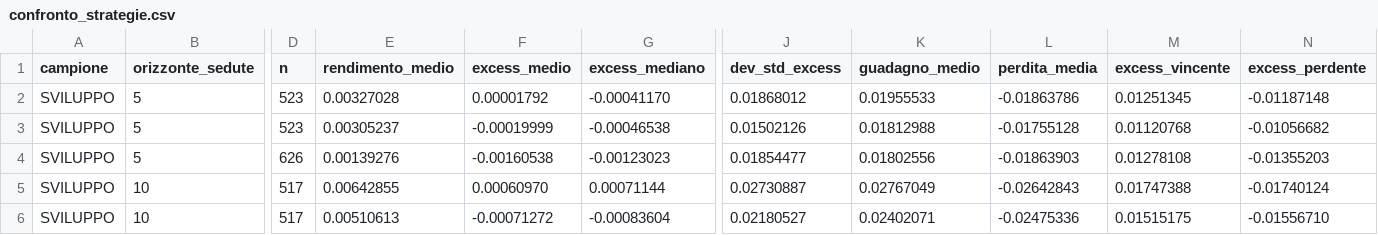
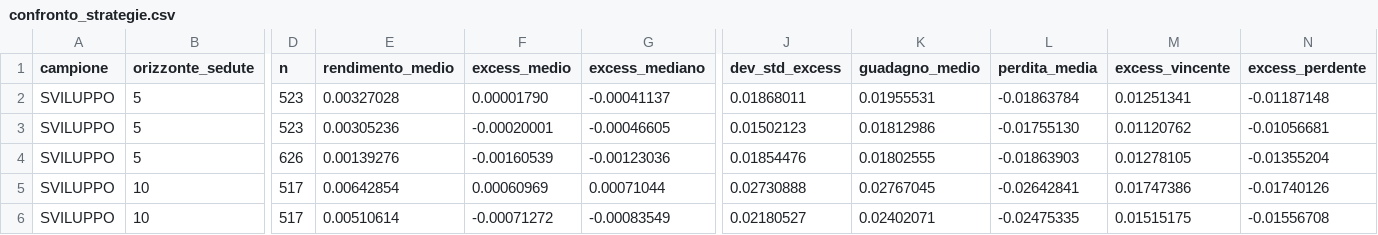
Before and after one commit to cirozzo/Macro-Swing-Lab-, a CSV file: output/confronto_strategie.csv, drawn as a sheet; only a part is shown, gaps mark what is left out; the diff covers the shown part only; the diff names each change by its address in the sheet, - before the commit and + after, or states it on an @@ line.

```diff
--- a/output/confronto_strategie.csv
+++ b/output/confronto_strategie.csv
-F2 (excess_medio): 0.00001792
+F2 (excess_medio): 0.00001790
-G2 (excess_mediano): -0.00041170
+G2 (excess_mediano): -0.00041137
-J2 (dev_std_excess): 0.01868012
+J2 (dev_std_excess): 0.01868011
-K2 (guadagno_medio): 0.01955533
+K2 (guadagno_medio): 0.01955531
-L2 (perdita_media): -0.01863786
+L2 (perdita_media): -0.01863784
-M2 (excess_vincente): 0.01251345
+M2 (excess_vincente): 0.01251341
-E3 (rendimento_medio): 0.00305237
+E3 (rendimento_medio): 0.00305236
-F3 (excess_medio): -0.00019999
+F3 (excess_medio): -0.00020001
-G3 (excess_mediano): -0.00046538
+G3 (excess_mediano): -0.00046605
-J3 (dev_std_excess): 0.01502126
+J3 (dev_std_excess): 0.01502123
-K3 (guadagno_medio): 0.01812988
+K3 (guadagno_medio): 0.01812986
-L3 (perdita_media): -0.01755128
+L3 (perdita_media): -0.01755130
-M3 (excess_vincente): 0.01120768
+M3 (excess_vincente): 0.01120762
-N3 (excess_perdente): -0.01056682
+N3 (excess_perdente): -0.01056681
-F4 (excess_medio): -0.00160538
+F4 (excess_medio): -0.00160539
-G4 (excess_mediano): -0.00123023
+G4 (excess_mediano): -0.00123036
-J4 (dev_std_excess): 0.01854477
+J4 (dev_std_excess): 0.01854476
-K4 (guadagno_medio): 0.01802556
+K4 (guadagno_medio): 0.01802555
-M4 (excess_vincente): 0.01278108
+M4 (excess_vincente): 0.01278105
-N4 (excess_perdente): -0.01355203
+N4 (excess_perdente): -0.01355204
-E5 (rendimento_medio): 0.00642855
+E5 (rendimento_medio): 0.00642854
-F5 (excess_medio): 0.00060970
+F5 (excess_medio): 0.00060969
-G5 (excess_mediano): 0.00071144
+G5 (excess_mediano): 0.00071044
-J5 (dev_std_excess): 0.02730887
+J5 (dev_std_excess): 0.02730888
-K5 (guadagno_medio): 0.02767049
+K5 (guadagno_medio): 0.02767045
-L5 (perdita_media): -0.02642843
+L5 (perdita_media): -0.02642841
-M5 (excess_vincente): 0.01747388
+M5 (excess_vincente): 0.01747386
-N5 (excess_perdente): -0.01740124
+N5 (excess_perdente): -0.01740126
-E6 (rendimento_medio): 0.00510613
+E6 (rendimento_medio): 0.00510614
-G6 (excess_mediano): -0.00083604
+G6 (excess_mediano): -0.00083549
-L6 (perdita_media): -0.02475336
+L6 (perdita_media): -0.02475335
-N6 (excess_perdente): -0.01556710
+N6 (excess_perdente): -0.01556708
```
Also changed, not shown: 81 edited cells elsewhere in this file, output/risultati.csv, output/strategie.csv, 2 other files.
